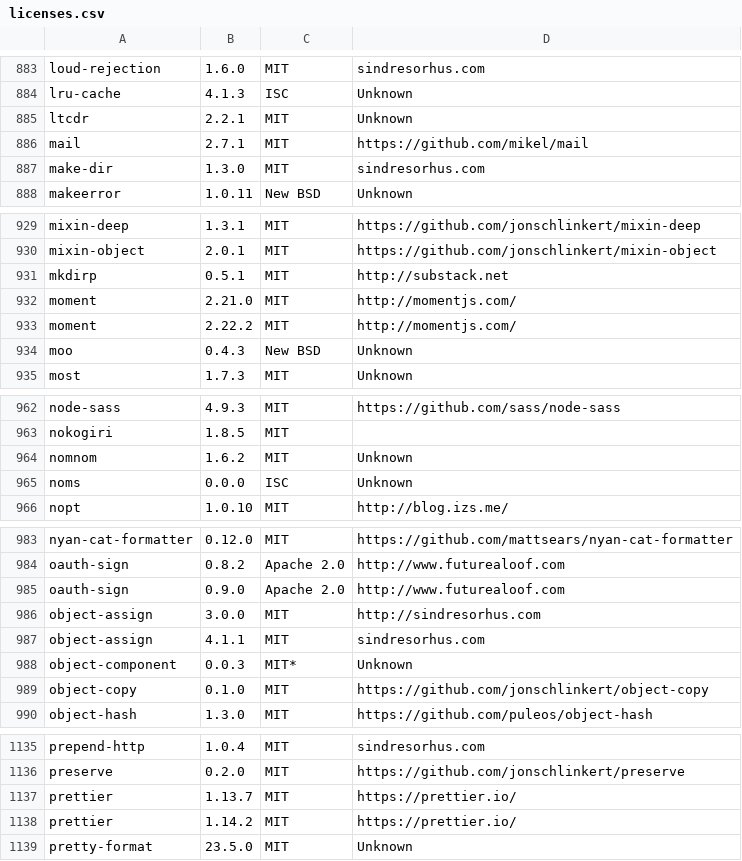
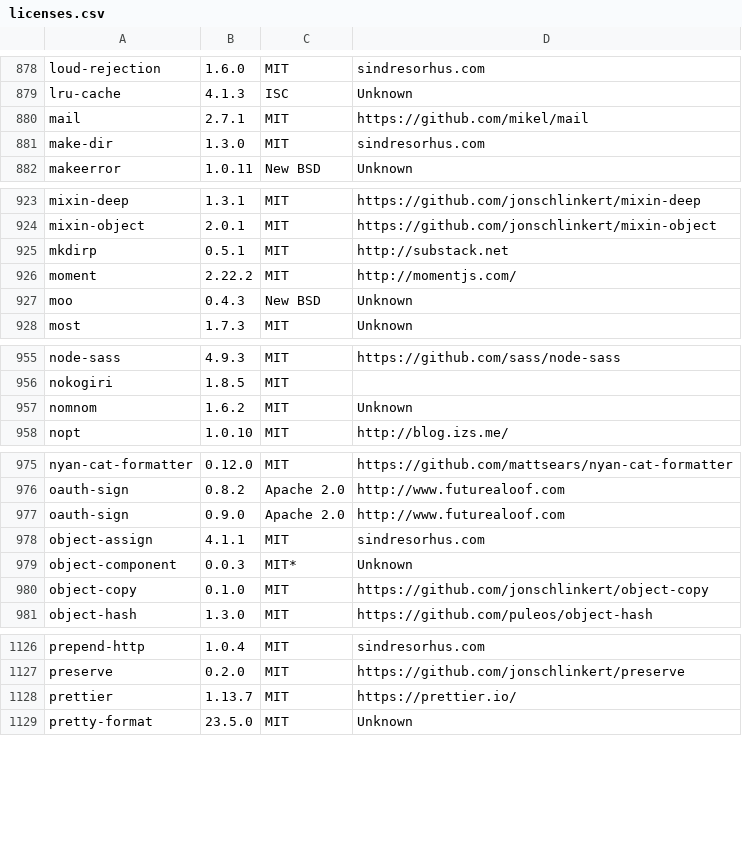
Before and after one commit to zliuwd/cans, a CSV file: legal/licenses.csv, drawn as a sheet; only a part is shown, gaps mark what is left out; the diff covers the shown part only; the diff names each change by its address in the sheet, - before the commit and + after, or states it on an @@ line.

```diff
--- a/legal/licenses.csv
+++ b/legal/licenses.csv
-row 885: ltcdr | 2.2.1 | MIT | Unknown
-row 932: moment | 2.21.0 | MIT | http://momentjs.com/
-row 965: noms | 0.0.0 | ISC | Unknown
-row 986: object-assign | 3.0.0 | MIT | http://sindresorhus.com
-row 1138: prettier | 1.14.2 | MIT | https://prettier.io/
```
Also changed, not shown: 22 removed rows and 3 edited cells elsewhere in this file, 3 other files.
